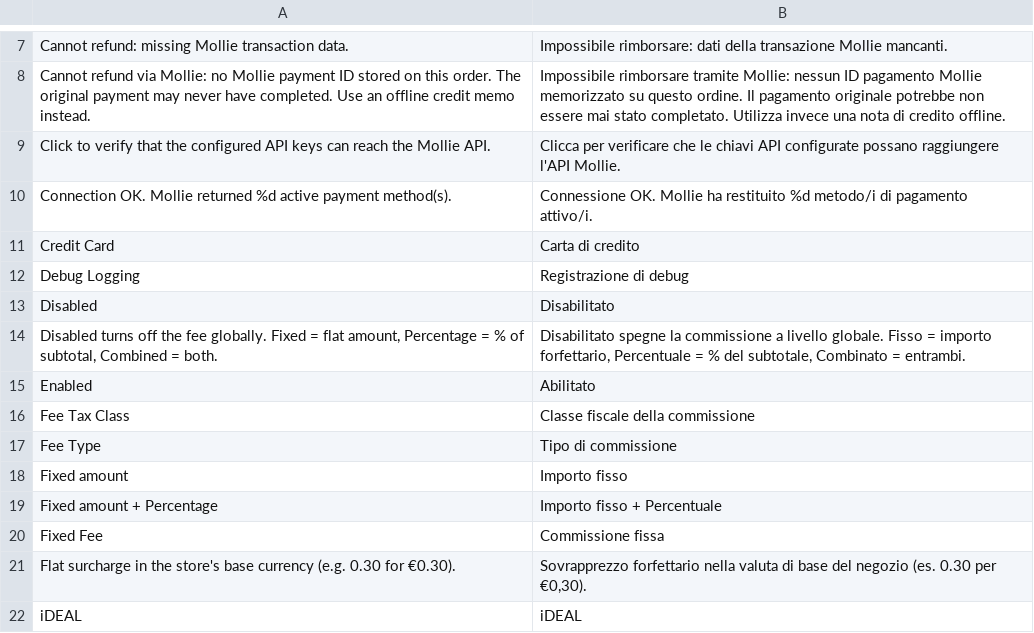
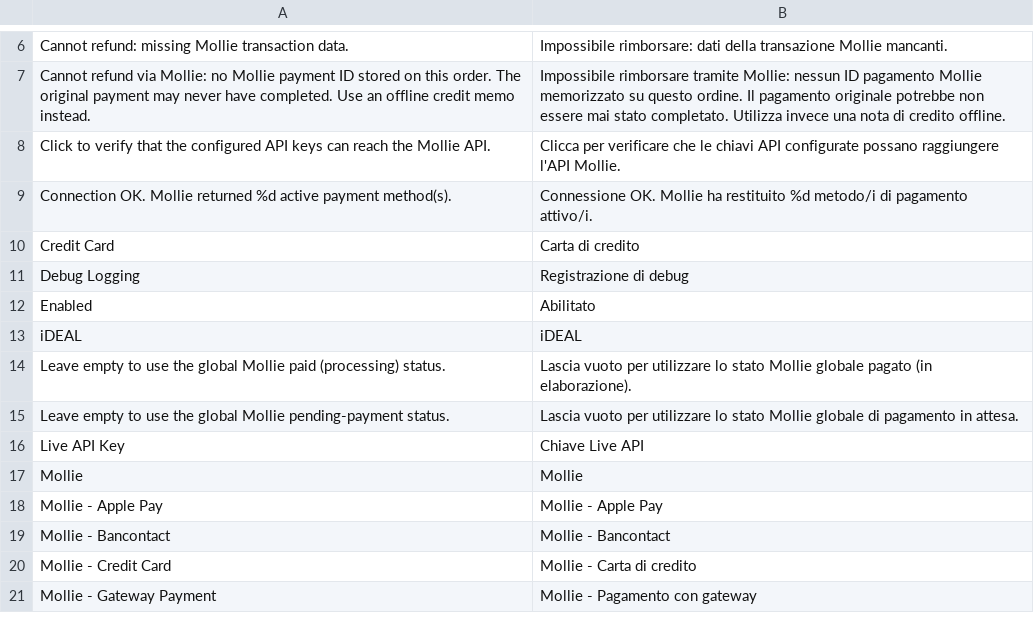
Before and after one commit to MahoCommerce/module-mollie, a CSV file: app/locale/it_IT/Maho_Mollie.csv, drawn as a sheet; only a part is shown, gaps mark what is left out; the shorter side is filled out with more unchanged rows; the diff covers the shown part only.

Commit message:
Remove the payment-fee surcharge feature
The optional payment-fee surcharge was more pain than it was worth: it
needed bespoke quote_address/order/invoice/creditmemo columns, a
totals collector, a quote→order observer, a per-method opt-in toggle,
and downstream support across the order/invoice/creditmemo views that
was never finished — meanwhile the merchant value over Mollie's own
pricing rules is marginal.

Cuts the whole thing: Model/Observer.php, Model/PaymentFee/Calculator,
Model/Quote/Address/Total/PaymentFee, the PaymentFee/Type source
model, and the install-1.1.0.php setup script. config.xml drops the
totals collector, the submit-before event observer, the setup resource
declaration, the maho_mollie/payment_fee defaults block, and the
per-method fee_enabled defaults. system.xml drops the
maho_mollie_payment_fee section and every per-method fee_enabled
field. Helper/Data::isPaymentFeeEnabledForMethod removed.
Method/Standard stops sending payment_fee in the Mollie metadata.
Locale CSVs lose 22 fee-related strings each. README drops the
Payment fee config section and the related Features bullets.

The eight payment_fee_amount / base_payment_fee_amount columns added
by the (now-deleted) install script stay on existing databases —
unused, harmless, and gone on fresh installs.

```diff
--- a/app/locale/it_IT/Maho_Mollie.csv
+++ b/app/locale/it_IT/Maho_Mollie.csv
@@ -12,11 +11,3 @@
 "Debug Logging","Registrazione di debug"
-"Disabled","Disabilitato"
-"Disabled turns off the fee globally. Fixed = flat amount, Percentage = % of subtotal, Combined = both.","Disabilitato spegne la commissione a livello globale. Fisso = importo forfettario, Percentuale = % del subtotale, Combinato = entrambi."
 "Enabled","Abilitato"
-"Fee Tax Class","Classe fiscale della commissione"
-"Fee Type","Tipo di commissione"
-"Fixed amount","Importo fisso"
-"Fixed amount + Percentage","Importo fisso + Percentuale"
-"Fixed Fee","Commissione fissa"
-"Flat surcharge in the store's base currency (e.g. 0.30 for €0.30).","Sovrapprezzo forfettario nella valuta di base del negozio (es. 0.30 per €0,30)."
 "iDEAL","iDEAL"
```
Also changed, not shown: 14 removed rows elsewhere in this file, app/locale/de_DE/Maho_Mollie.csv, app/locale/en_US/Maho_Mollie.csv, 13 other files.
